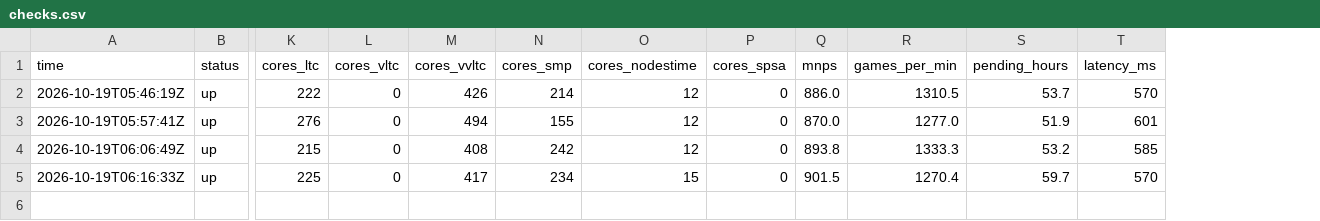
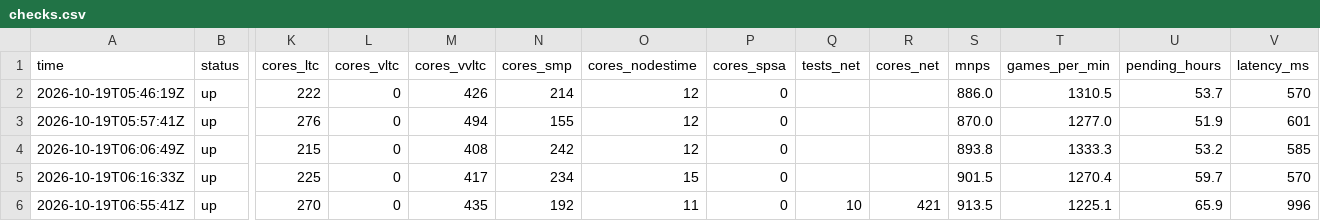
Before and after one commit to xu-shawn/fishtest_track, a CSV file: data/checks.csv, drawn as a sheet; only a part is shown, gaps mark what is left out; rows hold the shown columns only; the diff names each change by its address in the sheet, - before the commit and + after, or states it on an @@ line.

```diff
--- a/data/checks.csv
+++ b/data/checks.csv
+column Q (tests_net), empty
+column R (cores_net), empty
+row 6: 2026-10-19T06:55:41Z | up | 270 | 0 | 435 | 192 | 11 | 0 | 10 | 421 | 913.5 | 1225.1 | 65.9 | 996
```
Also changed, not shown: data/active_runs.csv, data/daily_breakdown.csv, 5 other files.
